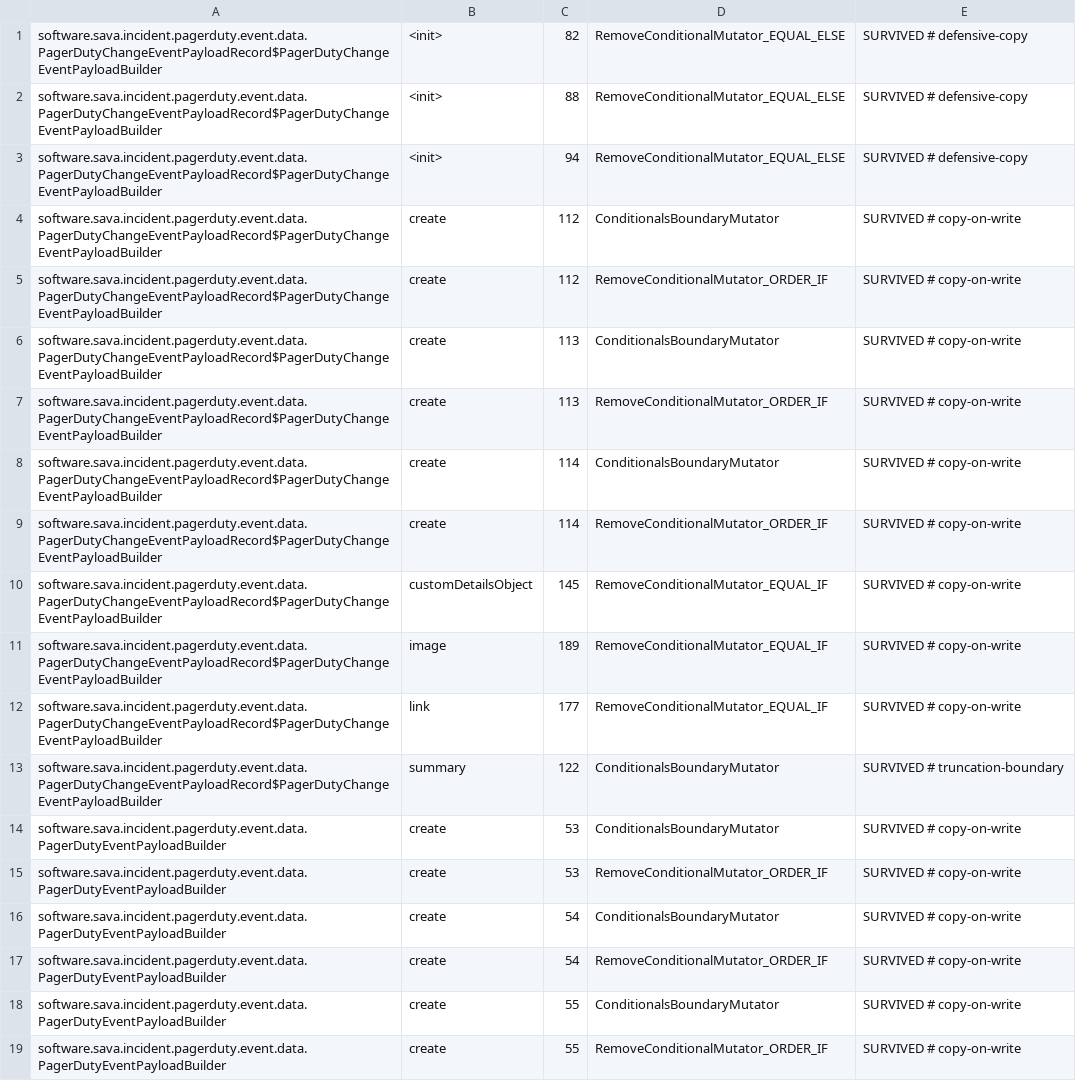
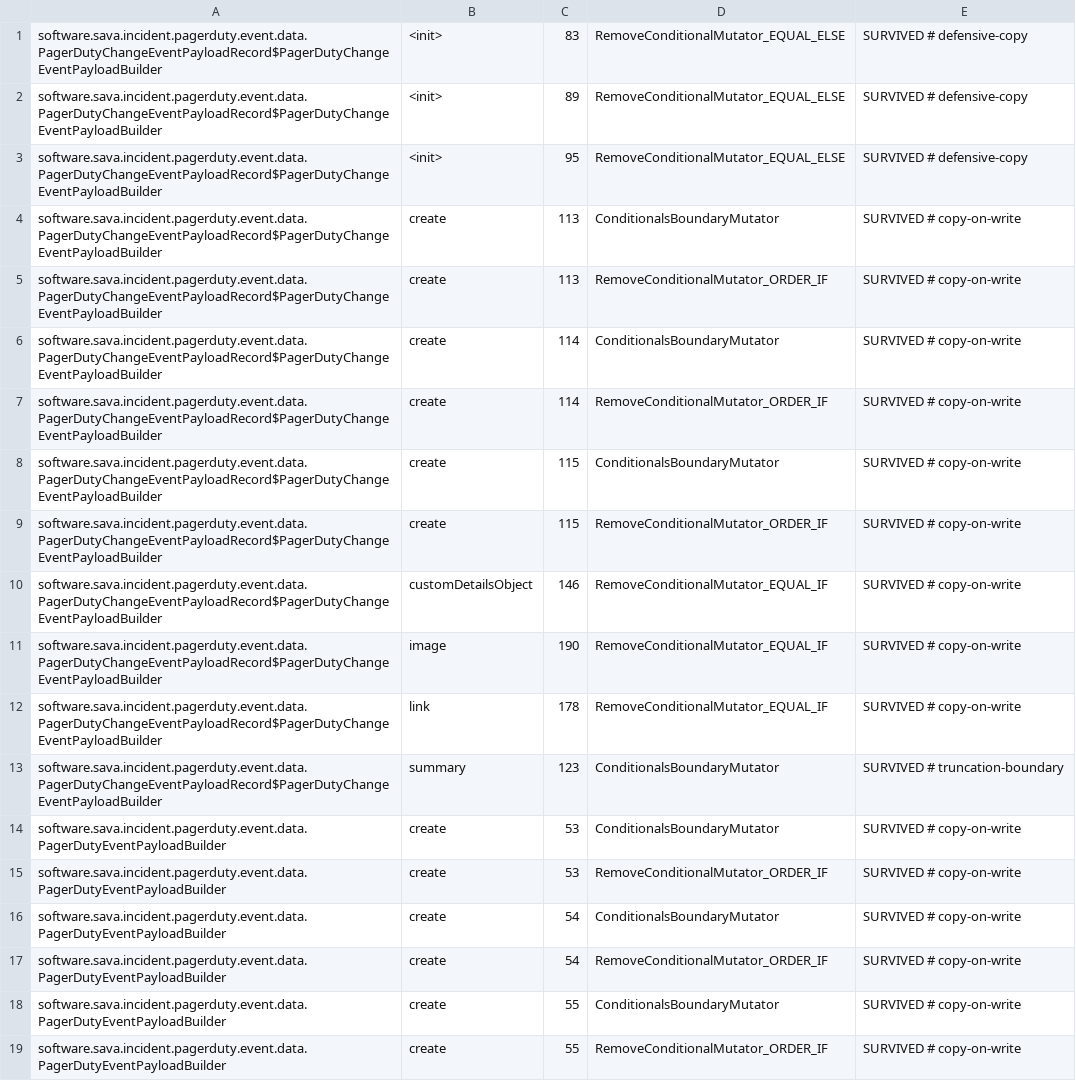
Before and after one commit to sava-software/incident-client, a CSV file: incident-pagerduty/config/pitest/payload-accepted.csv, drawn as a sheet.

```diff
--- a/incident-pagerduty/config/pitest/payload-accepted.csv
+++ b/incident-pagerduty/config/pitest/payload-accepted.csv
@@ -1,6 +1,4 @@
-software.sava.incident.pagerduty.event.data.PagerDutyChangeEventPayloadRecord$PagerDutyChangeEventPayloadBuilder,<init>,82,RemoveConditionalMutator_EQUAL_ELSE,SURVIVED # defensive-copy
-software.sava.incident.pagerduty.event.data.PagerDutyChangeEventPayloadRecord$PagerDutyChangeEventPayloadBuilder,<init>,88,RemoveConditionalMutator_EQUAL_ELSE,SURVIVED # defensive-copy
-software.sava.incident.pagerduty.event.data.PagerDutyChangeEventPayloadRecord$PagerDutyChangeEventPayloadBuilder,<init>,94,RemoveConditionalMutator_EQUAL_ELSE,SURVIVED # defensive-copy
-software.sava.incident.pagerduty.event.data.PagerDutyChangeEventPayloadRecord$PagerDutyChangeEventPayloadBuilder,create,112,ConditionalsBoundaryMutator,SURVIVED # copy-on-write
-software.sava.incident.pagerduty.event.data.PagerDutyChangeEventPayloadRecord$PagerDutyChangeEventPayloadBuilder,create,112,RemoveConditionalMutator_ORDER_IF,SURVIVED # copy-on-write
+software.sava.incident.pagerduty.event.data.PagerDutyChangeEventPayloadRecord$PagerDutyChangeEventPayloadBuilder,<init>,83,RemoveConditionalMutator_EQUAL_ELSE,SURVIVED # defensive-copy
+software.sava.incident.pagerduty.event.data.PagerDutyChangeEventPayloadRecord$PagerDutyChangeEventPayloadBuilder,<init>,89,RemoveConditionalMutator_EQUAL_ELSE,SURVIVED # defensive-copy
+software.sava.incident.pagerduty.event.data.PagerDutyChangeEventPayloadRecord$PagerDutyChangeEventPayloadBuilder,<init>,95,RemoveConditionalMutator_EQUAL_ELSE,SURVIVED # defensive-copy
 software.sava.incident.pagerduty.event.data.PagerDutyChangeEventPayloadRecord$PagerDutyChangeEventPayloadBuilder,create,113,ConditionalsBoundaryMutator,SURVIVED # copy-on-write
@@ -9,6 +7,8 @@ software.sava.incident.pagerduty.event.data.PagerDutyChangeEventPayloadRecord$Pa
 software.sava.incident.pagerduty.event.data.PagerDutyChangeEventPayloadRecord$PagerDutyChangeEventPayloadBuilder,create,114,RemoveConditionalMutator_ORDER_IF,SURVIVED # copy-on-write
-software.sava.incident.pagerduty.event.data.PagerDutyChangeEventPayloadRecord$PagerDutyChangeEventPayloadBuilder,customDetailsObject,145,RemoveConditionalMutator_EQUAL_IF,SURVIVED # copy-on-write
-software.sava.incident.pagerduty.event.data.PagerDutyChangeEventPayloadRecord$PagerDutyChangeEventPayloadBuilder,image,189,RemoveConditionalMutator_EQUAL_IF,SURVIVED # copy-on-write
-software.sava.incident.pagerduty.event.data.PagerDutyChangeEventPayloadRecord$PagerDutyChangeEventPayloadBuilder,link,177,RemoveConditionalMutator_EQUAL_IF,SURVIVED # copy-on-write
-software.sava.incident.pagerduty.event.data.PagerDutyChangeEventPayloadRecord$PagerDutyChangeEventPayloadBuilder,summary,122,ConditionalsBoundaryMutator,SURVIVED # truncation-boundary
+software.sava.incident.pagerduty.event.data.PagerDutyChangeEventPayloadRecord$PagerDutyChangeEventPayloadBuilder,create,115,ConditionalsBoundaryMutator,SURVIVED # copy-on-write
+software.sava.incident.pagerduty.event.data.PagerDutyChangeEventPayloadRecord$PagerDutyChangeEventPayloadBuilder,create,115,RemoveConditionalMutator_ORDER_IF,SURVIVED # copy-on-write
+software.sava.incident.pagerduty.event.data.PagerDutyChangeEventPayloadRecord$PagerDutyChangeEventPayloadBuilder,customDetailsObject,146,RemoveConditionalMutator_EQUAL_IF,SURVIVED # copy-on-write
+software.sava.incident.pagerduty.event.data.PagerDutyChangeEventPayloadRecord$PagerDutyChangeEventPayloadBuilder,image,190,RemoveConditionalMutator_EQUAL_IF,SURVIVED # copy-on-write
+software.sava.incident.pagerduty.event.data.PagerDutyChangeEventPayloadRecord$PagerDutyChangeEventPayloadBuilder,link,178,RemoveConditionalMutator_EQUAL_IF,SURVIVED # copy-on-write
+software.sava.incident.pagerduty.event.data.PagerDutyChangeEventPayloadRecord$PagerDutyChangeEventPayloadBuilder,summary,123,ConditionalsBoundaryMutator,SURVIVED # truncation-boundary
 software.sava.incident.pagerduty.event.data.PagerDutyEventPayloadBuilder,create,53,ConditionalsBoundaryMutator,SURVIVED # copy-on-write
```
Also changed, not shown: 11 other files.
